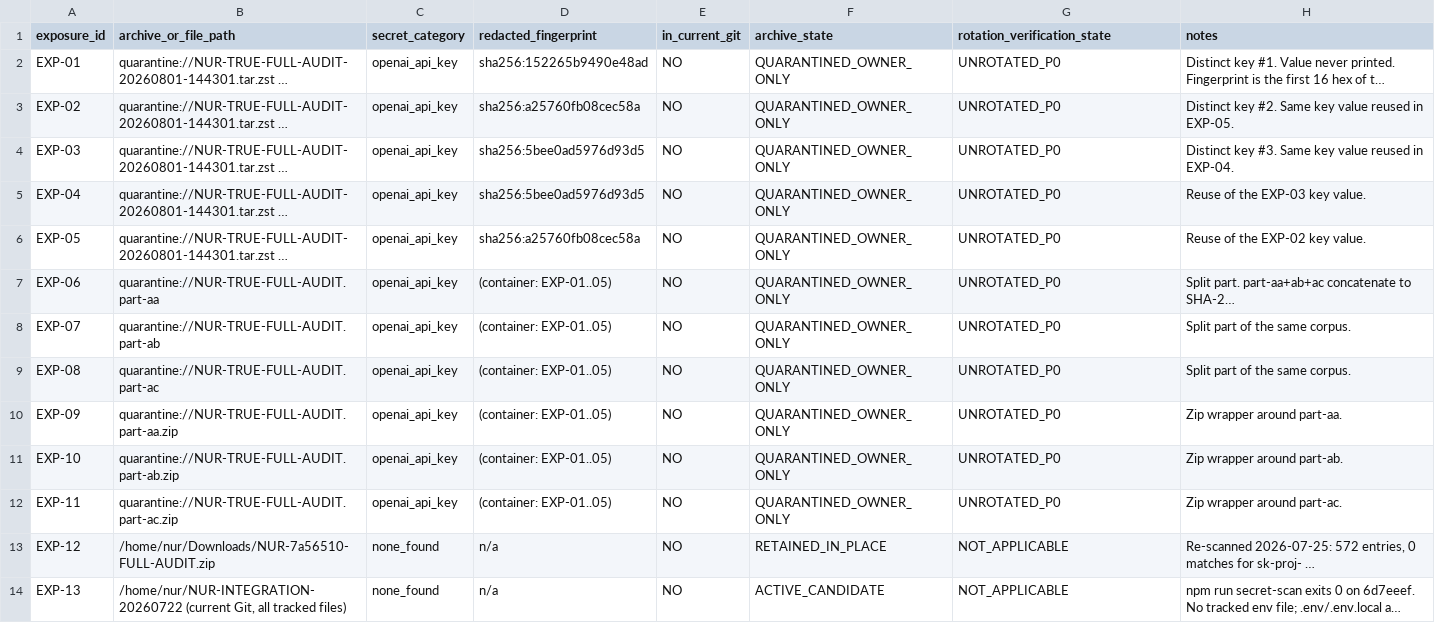
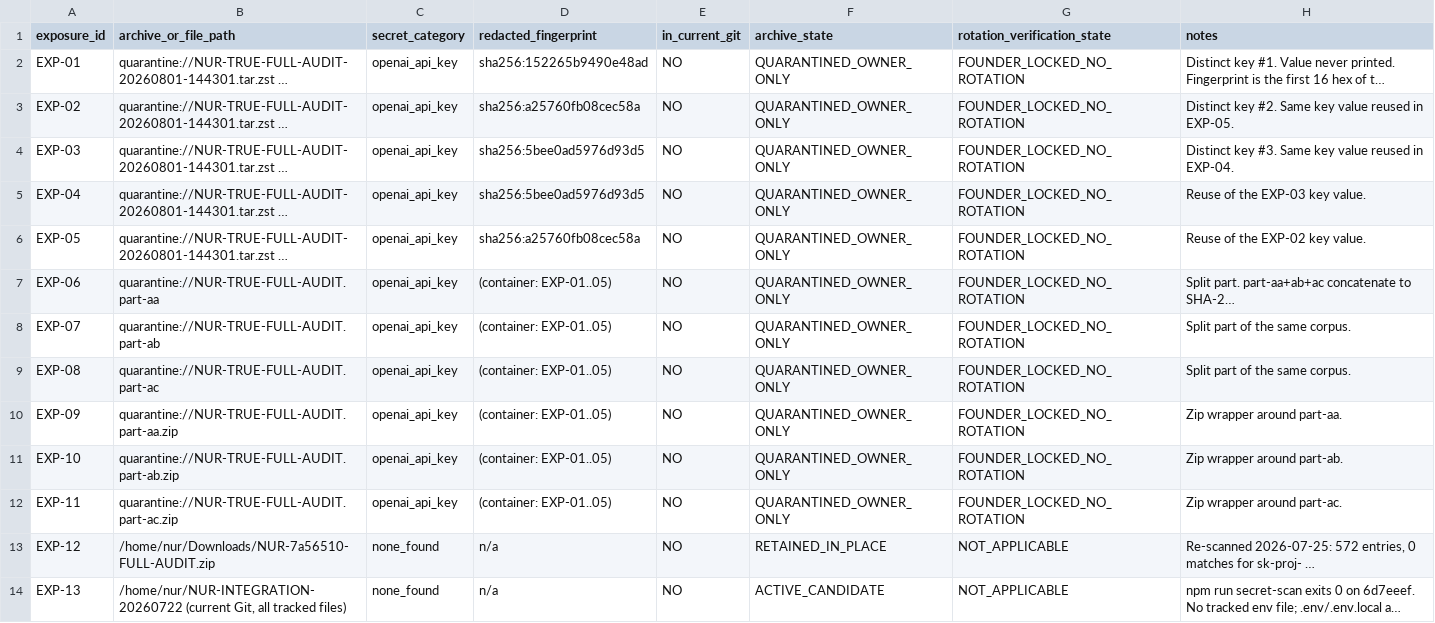
Before and after one commit to am-selenephos/NUR---Latest, a CSV file: docs/v6/credential-exposure-inventory.csv, drawn as a sheet; only a part is shown; long unchanged cells end in …; the diff names each change by its address in the sheet, - before the commit and + after, or states it on an @@ line.

```diff
--- a/docs/v6/credential-exposure-inventory.csv
+++ b/docs/v6/credential-exposure-inventory.csv
-G2:G12 (rotation_verification_state): UNROTATED_P0
+G2:G12 (rotation_verification_state): FOUNDER_LOCKED_NO_ROTATION
```
Also changed, not shown: 2 other files.
